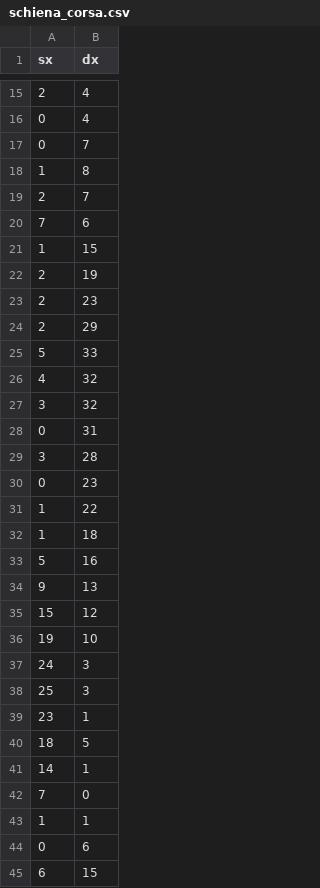
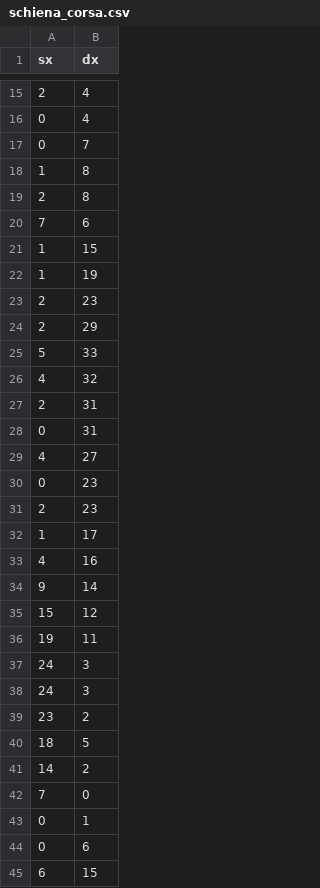
Before and after one commit to davidebelcastro-sig/PersonalTrainer, a CSV file: schiena_corsa.csv, drawn as a sheet; only a part is shown, gaps mark what is left out; the diff covers the shown part only.

```diff
--- a/schiena_corsa.csv
+++ b/schiena_corsa.csv
@@ -18,6 +18,6 @@ sx,dx
 1,8
-2,7
+2,8
 7,6
 1,15
-2,19
+1,19
 2,23
@@ -26,19 +26,19 @@ sx,dx
 4,32
-3,32
+2,31
 0,31
-3,28
+4,27
 0,23
-1,22
-1,18
-5,16
-9,13
+2,23
+1,17
+4,16
+9,14
 15,12
-19,10
+19,11
 24,3
-25,3
-23,1
+24,3
+23,2
 18,5
-14,1
+14,2
 7,0
-1,1
+0,1
 0,6
```
Also changed, not shown: 5 added rows, 5 removed rows, 2 moved rows and 28 edited cells elsewhere in this file, gomito_pieg.csv, 6 other files.
